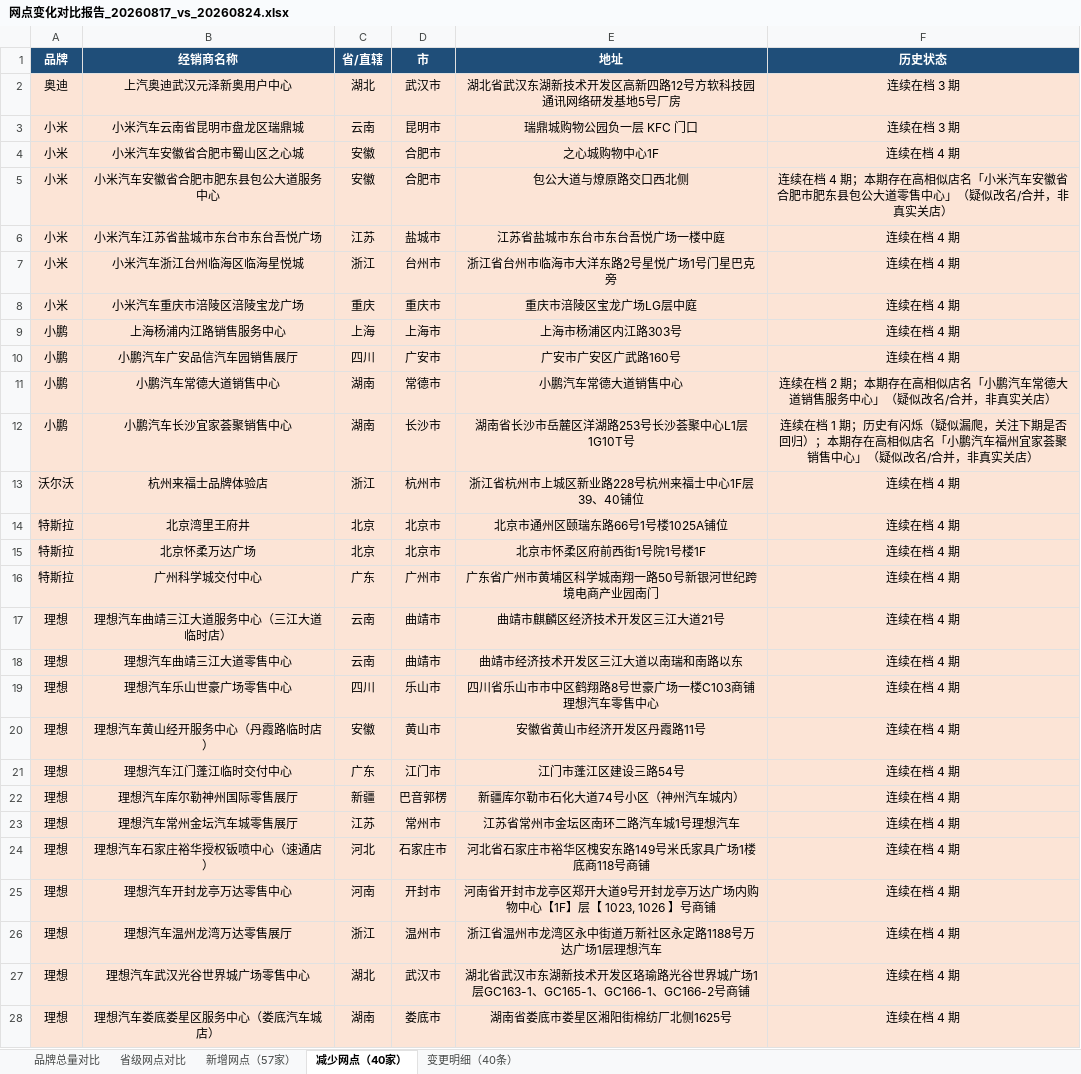
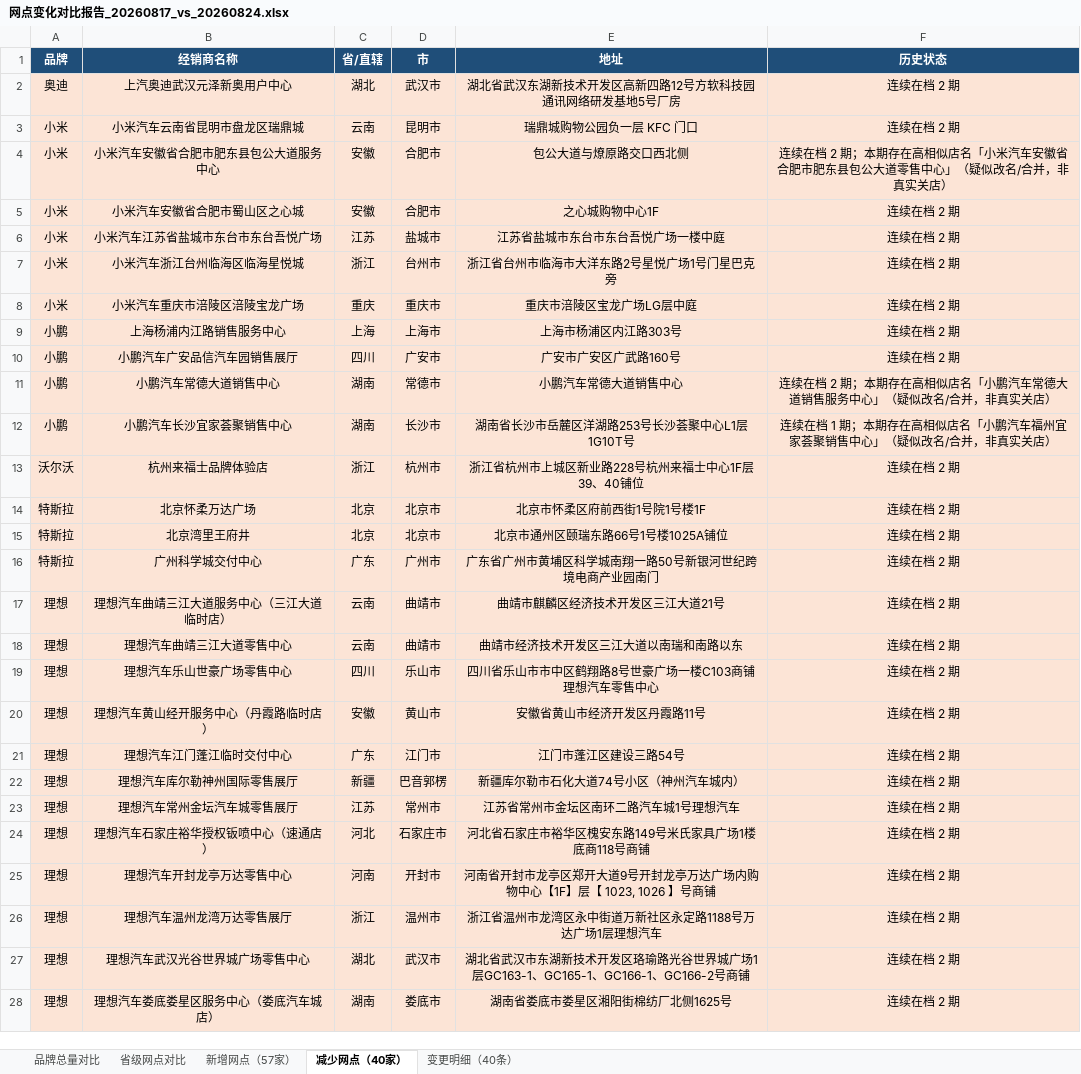
Before and after one commit to William-1225/William-1225.github.io, an Excel workbook: report/downloads/reports/网点变化对比报告_20260817_vs_20260824.xlsx, sheet 减少网点（40家）, drawn as a sheet; only a part is shown; values as stored, in another font and other column widths than the file's, no borders; removed rows and columns are numbered as before the commit, all else as after; the diff covers the shown part only; the diff names each change by its address in the sheet, - before the commit and + after, or states it on an @@ line.

```diff
--- a/report/downloads/reports/网点变化对比报告_20260817_vs_20260824.xlsx (sheet 减少网点（40家）)
+++ b/report/downloads/reports/网点变化对比报告_20260817_vs_20260824.xlsx (sheet 减少网点（40家）)
-F2:F3 (历史状态): 连续在档 3 期
+F2:F3 (历史状态): 连续在档 2 期
-row 4: 小米 | 小米汽车安徽省合肥市蜀山区之心城 | 安徽 | 合肥市 | 之心城购物中心1F | 连续在档 4 期
-F4 (历史状态): …续在档 4 期；本期…
+F4 (历史状态): …续在档 2 期；本期…
+row 5: 小米 | 小米汽车安徽省合肥市蜀山区之心城 | 安徽 | 合肥市 | 之心城购物中心1F | 连续在档 2 期
-F6:F10 (历史状态): 连续在档 4 期
+F6:F10 (历史状态): 连续在档 2 期
-F12 (历史状态): …1 期；历史有闪烁（疑似漏爬，关注下期是否回归）；本期存在…
+F12 (历史状态): …1 期；本期存在…
-F13 (历史状态): 连续在档 4 期
+F13 (历史状态): 连续在档 2 期
-row 14: 特斯拉 | 北京湾里王府井 | 北京 | 北京市 | 北京市通州区颐瑞东路66号1号楼1025A铺位 | 连续在档 4 期
-F14 (历史状态): 连续在档 4 期
+F14 (历史状态): 连续在档 2 期
+row 15: 特斯拉 | 北京湾里王府井 | 北京 | 北京市 | 北京市通州区颐瑞东路66号1号楼1025A铺位 | 连续在档 2 期
-F16:F28 (历史状态): 连续在档 4 期
+F16:F28 (历史状态): 连续在档 2 期
```
Also changed, not shown: 1 added row, 1 removed row and 12 edited cells elsewhere in this sheet, sheet 变更明细（40条）, sheet 新增网点（57家）, report/downloads/reports/网点变化对比报告_20260810_vs_20260817.xlsx, report/downloads/reports/网点变化对比报告_20260824_vs_20260831.xlsx, 35 other files.
